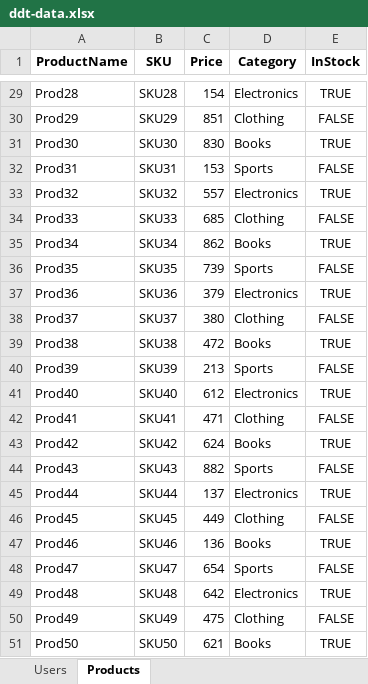
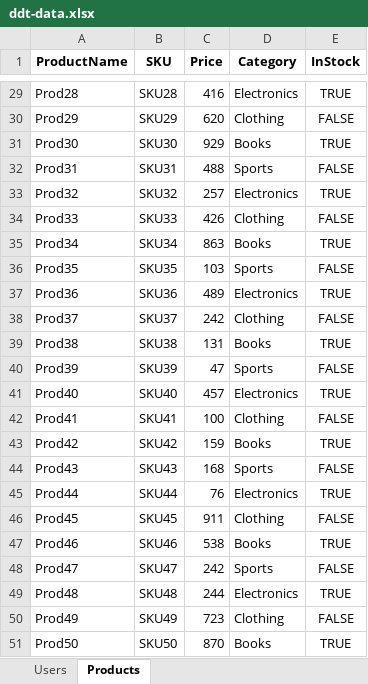
Before and after one commit to MahmoudSDET/Playwright-UI-API, an Excel workbook: playwright-framework/src/data/ddt/generated/ddt-data.xlsx, sheet Products, drawn as a sheet; only a part is shown, gaps mark what is left out; values as stored, in another font and other column widths than the file's, no borders; the diff covers the shown part only; the diff names each change by its address in the sheet, - before the commit and + after, or states it on an @@ line.

```diff
--- a/playwright-framework/src/data/ddt/generated/ddt-data.xlsx (sheet Products)
+++ b/playwright-framework/src/data/ddt/generated/ddt-data.xlsx (sheet Products)
-C29 (Price): 154
+C29 (Price): 416
-C30 (Price): 851
+C30 (Price): 620
-C31 (Price): 830
+C31 (Price): 929
-C32 (Price): 153
+C32 (Price): 488
-C33 (Price): 557
+C33 (Price): 257
-C34 (Price): 685
+C34 (Price): 426
-C35 (Price): 862
+C35 (Price): 863
-C36 (Price): 739
+C36 (Price): 103
-C37 (Price): 379
+C37 (Price): 489
-C38 (Price): 380
+C38 (Price): 242
-C39 (Price): 472
+C39 (Price): 131
-C40 (Price): 213
+C40 (Price): 47
-C41 (Price): 612
+C41 (Price): 457
-C42 (Price): 471
+C42 (Price): 100
-C43 (Price): 624
+C43 (Price): 159
-C44 (Price): 882
+C44 (Price): 168
-C45 (Price): 137
+C45 (Price): 76
-C46 (Price): 449
+C46 (Price): 911
-C47 (Price): 136
+C47 (Price): 538
-C48 (Price): 654
+C48 (Price): 242
-C49 (Price): 642
+C49 (Price): 244
-C50 (Price): 475
+C50 (Price): 723
-C51 (Price): 621
+C51 (Price): 870
```
Also changed, not shown: 27 edited cells elsewhere in this sheet, sheet Users, 9 other files.
